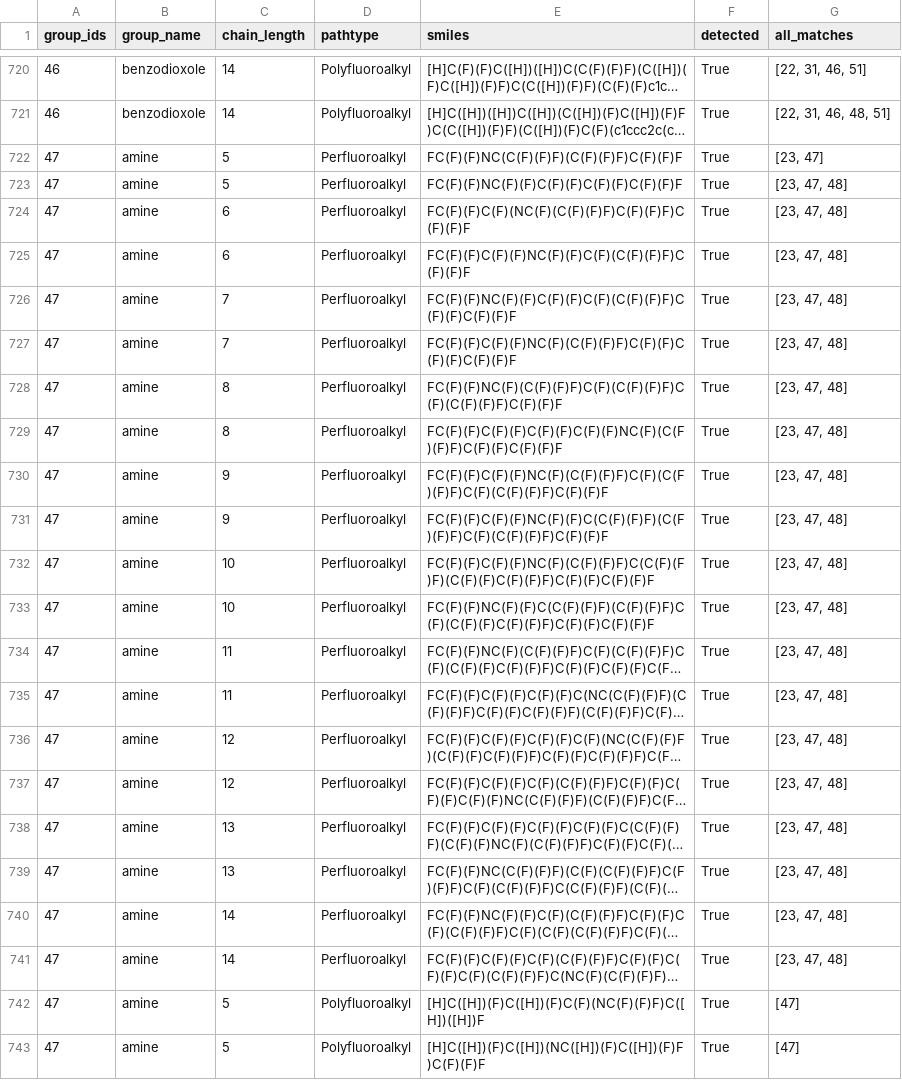
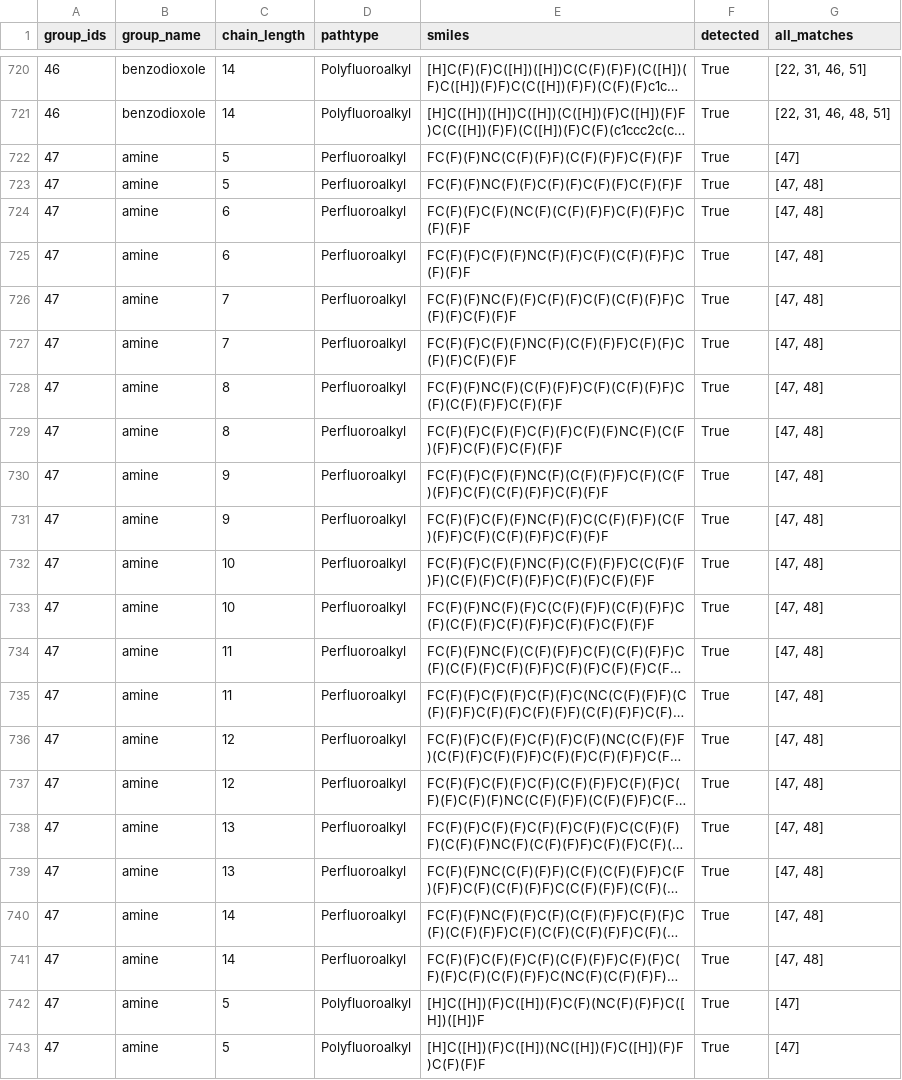
Before and after one commit to LucMiaz/PFASGroups, a CSV file: generic_test_results.csv, drawn as a sheet; only a part is shown, gaps mark what is left out; long unchanged cells end in …; the diff covers the shown part only; the diff names each change by its address in the sheet, - before the commit and + after, or states it on an @@ line.

```diff
--- a/generic_test_results.csv
+++ b/generic_test_results.csv
-G722 (all_matches): [23, 47]
+G722 (all_matches): [47]
-G723:G741 (all_matches): [23, 47, 48]
+G723:G741 (all_matches): [47, 48]
```
Also changed, not shown: 40 edited cells elsewhere in this file, oecd_test_results.csv, 2 other files.
